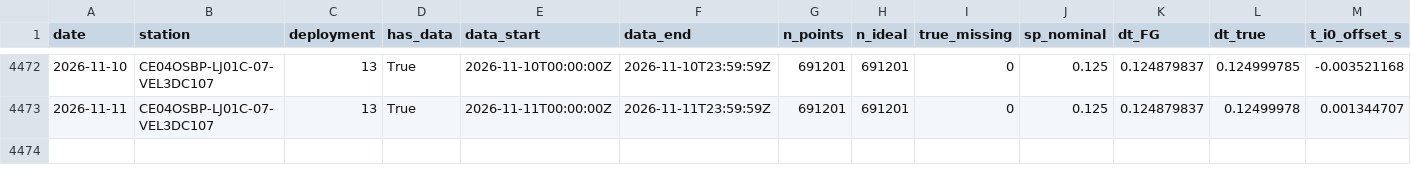
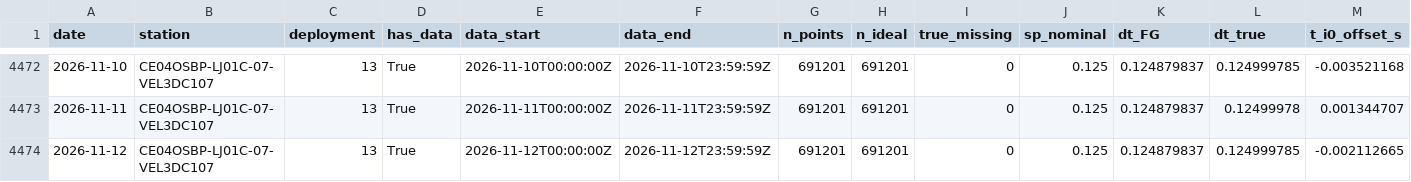
Before and after one commit to coszo-hub/sea-water-velocity, a CSV file: VEL3D-data-collection/output/temporal_anomaly/metrics/CE04OSBP_vel3d_cd_velocity_data_variability.csv, drawn as a sheet; only a part is shown, gaps mark what is left out; rows hold the shown columns only; the diff names each change by its address in the sheet, - before the commit and + after, or states it on an @@ line.

```diff
--- a/VEL3D-data-collection/output/temporal_anomaly/metrics/CE04OSBP_vel3d_cd_velocity_data_variability.csv
+++ b/VEL3D-data-collection/output/temporal_anomaly/metrics/CE04OSBP_vel3d_cd_velocity_data_variability.csv
+row 4474: 2026-11-12 | CE04OSBP-LJ01C-07-VEL3DC107 | 13 | True | 2026-11-12T00:00:00Z | 2026-11-12T23:59:59Z | 691201 | 691201 | 0 | 0.125 | 0.124879837 | 0.124999785 | -0.002112665
```
Also changed, not shown: VEL3D-data-collection/output/temporal_anomaly/metrics/CE02SHBP_vel3d_cd_system_data_variability.csv, VEL3D-data-collection/output/temporal_anomaly/metrics/CE02SHBP_vel3d_cd_velocity_data_variability.csv, 14 other files.
